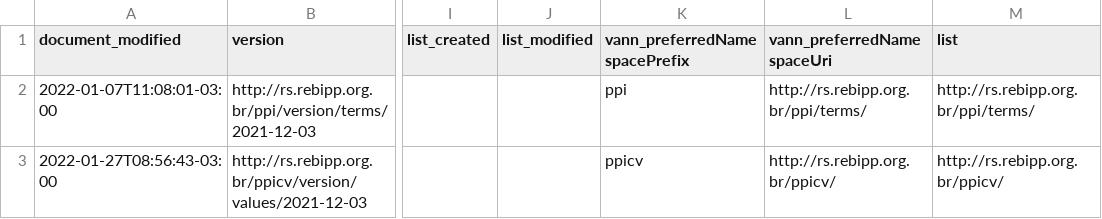
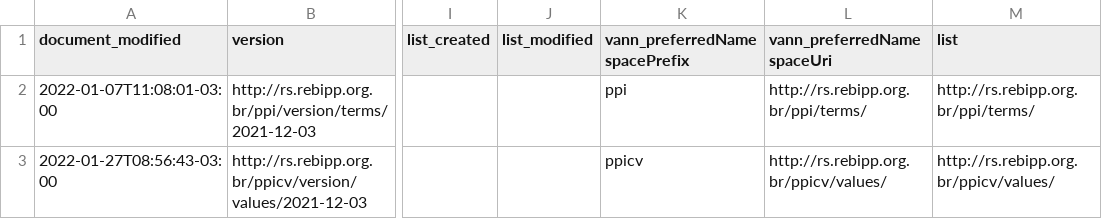
Before and after one commit to rebipp/rs.rebipp.org.br, a CSV file: term-lists-versions/term-lists-versions.csv, drawn as a sheet; only a part is shown, gaps mark what is left out; the diff names each change by its address in the sheet, - before the commit and + after, or states it on an @@ line.

Commit message:
Fix ppicv URI

```diff
--- a/term-lists-versions/term-lists-versions.csv
+++ b/term-lists-versions/term-lists-versions.csv
-L3 (vann_preferredNamespaceUri): http://rs.rebipp.org.br/ppicv/
+L3 (vann_preferredNamespaceUri): http://rs.rebipp.org.br/ppicv/values/
-M3 (list): http://rs.rebipp.org.br/ppicv/
+M3 (list): http://rs.rebipp.org.br/ppicv/values/
```
Also changed, not shown: term-lists/term-lists.csv.
